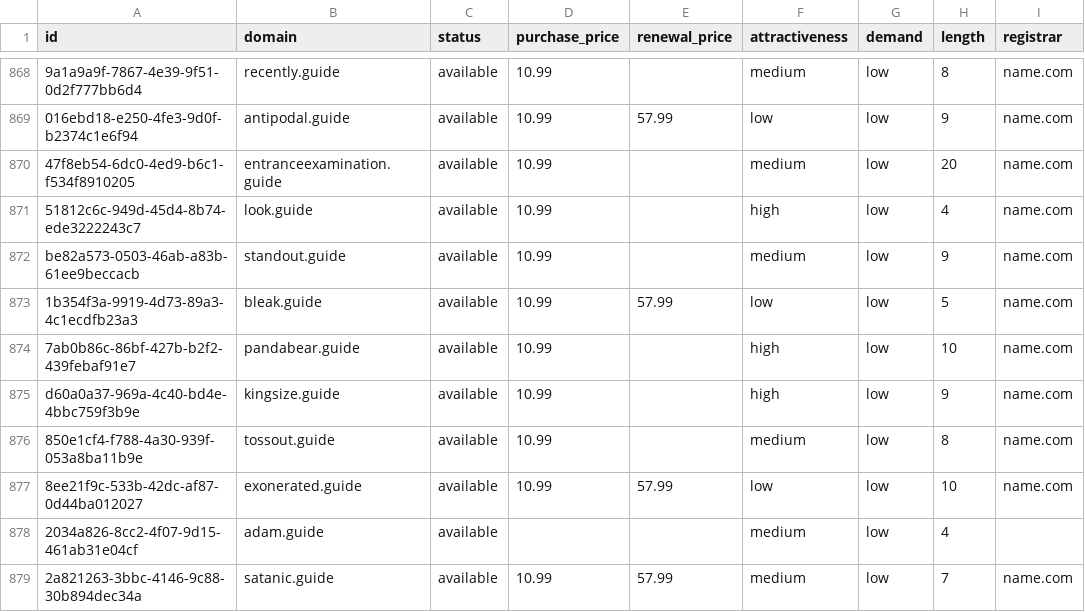
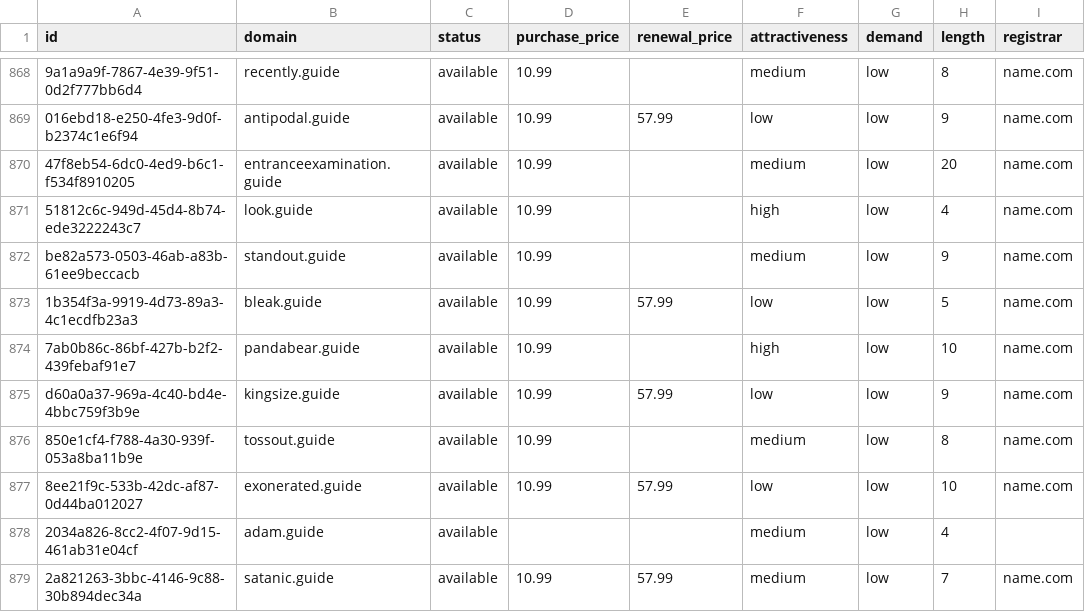
Before and after one commit to UniqueDomains/guide-oneword-domains, a CSV file: guide.csv, drawn as a sheet; only a part is shown, gaps mark what is left out; the diff names each change by its address in the sheet, - before the commit and + after, or states it on an @@ line.

Commit message:
Domains update

```diff
--- a/guide.csv
+++ b/guide.csv
-E875 (renewal_price): (empty)
+E875 (renewal_price): 57.99
-F875 (attractiveness): high
+F875 (attractiveness): low
```
Also changed, not shown: 4 other files.
